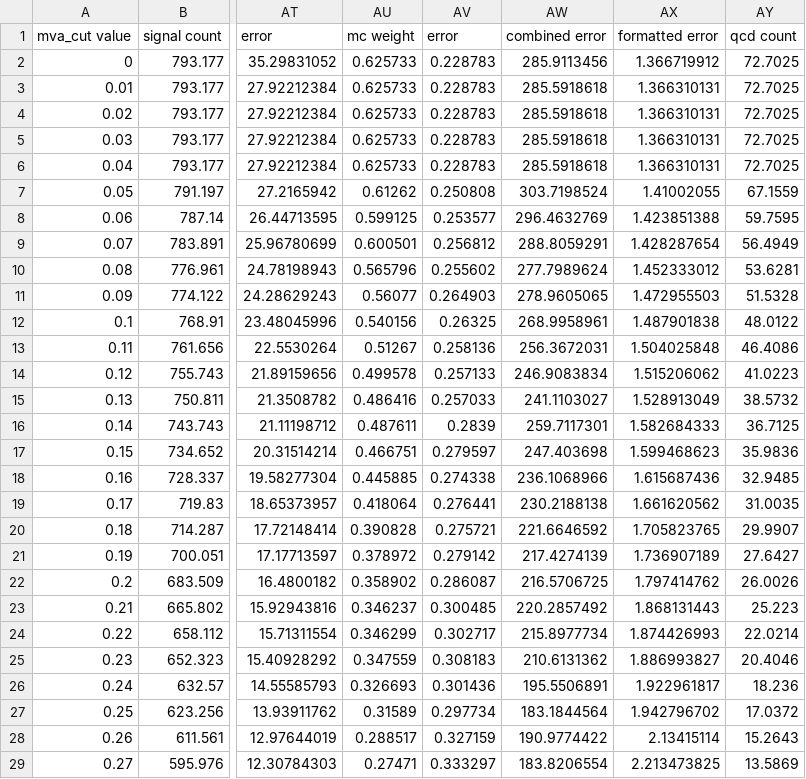
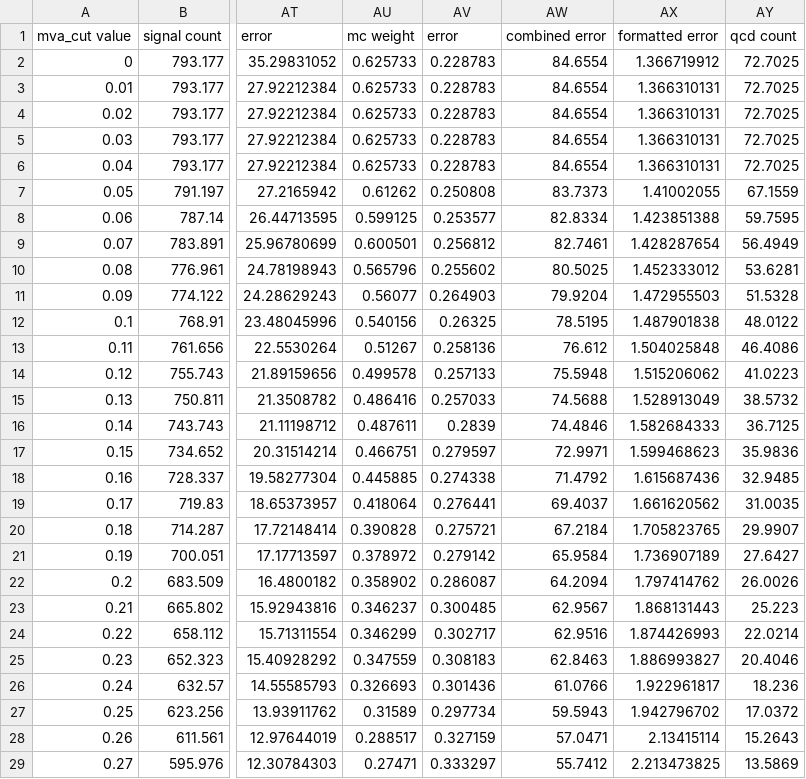
Before and after one commit to dangordon1/data_cards, a CSV file: weights_plots.csv, drawn as a sheet; only a part is shown, gaps mark what is left out; the diff covers the shown part only; the diff names each change by its address in the sheet, - before the commit and + after, or states it on an @@ line.

Commit message:
weights

```diff
--- a/weights_plots.csv
+++ b/weights_plots.csv
-AW2: 285.9113456
+AW2: 84.6554
-AW3:AW6: 285.5918618
+AW3:AW6: 84.6554
-AW7: 303.7198524
+AW7: 83.7373
-AW8: 296.4632769
+AW8: 82.8334
-AW9: 288.8059291
+AW9: 82.7461
-AW10: 277.7989624
+AW10: 80.5025
-AW11: 278.9605065
+AW11: 79.9204
-AW12: 268.9958961
+AW12: 78.5195
-AW13: 256.3672031
+AW13: 76.612
-AW14: 246.9083834
+AW14: 75.5948
-AW15: 241.1103027
+AW15: 74.5688
-AW16: 259.7117301
+AW16: 74.4846
-AW17: 247.403698
+AW17: 72.9971
-AW18: 236.1068966
+AW18: 71.4792
-AW19: 230.2188138
+AW19: 69.4037
-AW20: 221.6646592
+AW20: 67.2184
-AW21: 217.4274139
+AW21: 65.9584
-AW22: 216.5706725
+AW22: 64.2094
-AW23: 220.2857492
+AW23: 62.9567
-AW24: 215.8977734
+AW24: 62.9516
-AW25: 210.6131362
+AW25: 62.8463
-AW26: 195.5506891
+AW26: 61.0766
-AW27: 183.1844564
+AW27: 59.5943
-AW28: 190.9774422
+AW28: 57.0471
-AW29: 183.8206554
+AW29: 55.7412
```
Also changed, not shown: 38 edited cells elsewhere in this file.
